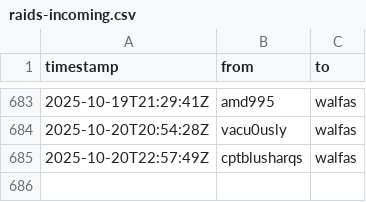
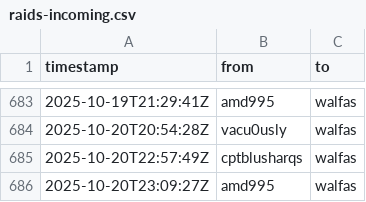
Before and after one commit to walfie/twitch-raid-log, a CSV file: public/raids-incoming.csv, drawn as a sheet; only a part is shown, gaps mark what is left out.

```diff
--- a/public/raids-incoming.csv
+++ b/public/raids-incoming.csv
@@ -685 +685,2 @@ timestamp,from,to
 2025-10-20T22:57:49Z,cptblusharqs,walfas
+2025-10-20T23:09:27Z,amd995,walfas
```
